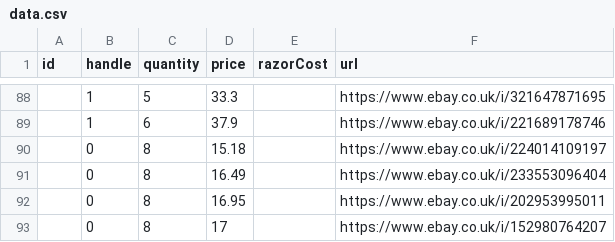
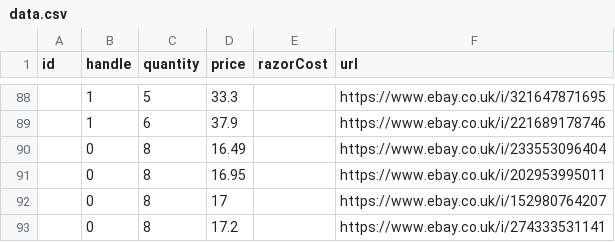
Before and after one commit to prototype99/price-razor-cartridge, a CSV file: data.csv, drawn as a sheet; only a part is shown, gaps mark what is left out; the shorter side is filled out with more unchanged rows; the diff names each change by its address in the sheet, - before the commit and + after, or states it on an @@ line.

Commit message:
remove old data

```diff
--- a/data.csv
+++ b/data.csv
-row 90:  | 0 | 8 | 15.18 |  | https://www.ebay.co.uk/i/224014109197
```
